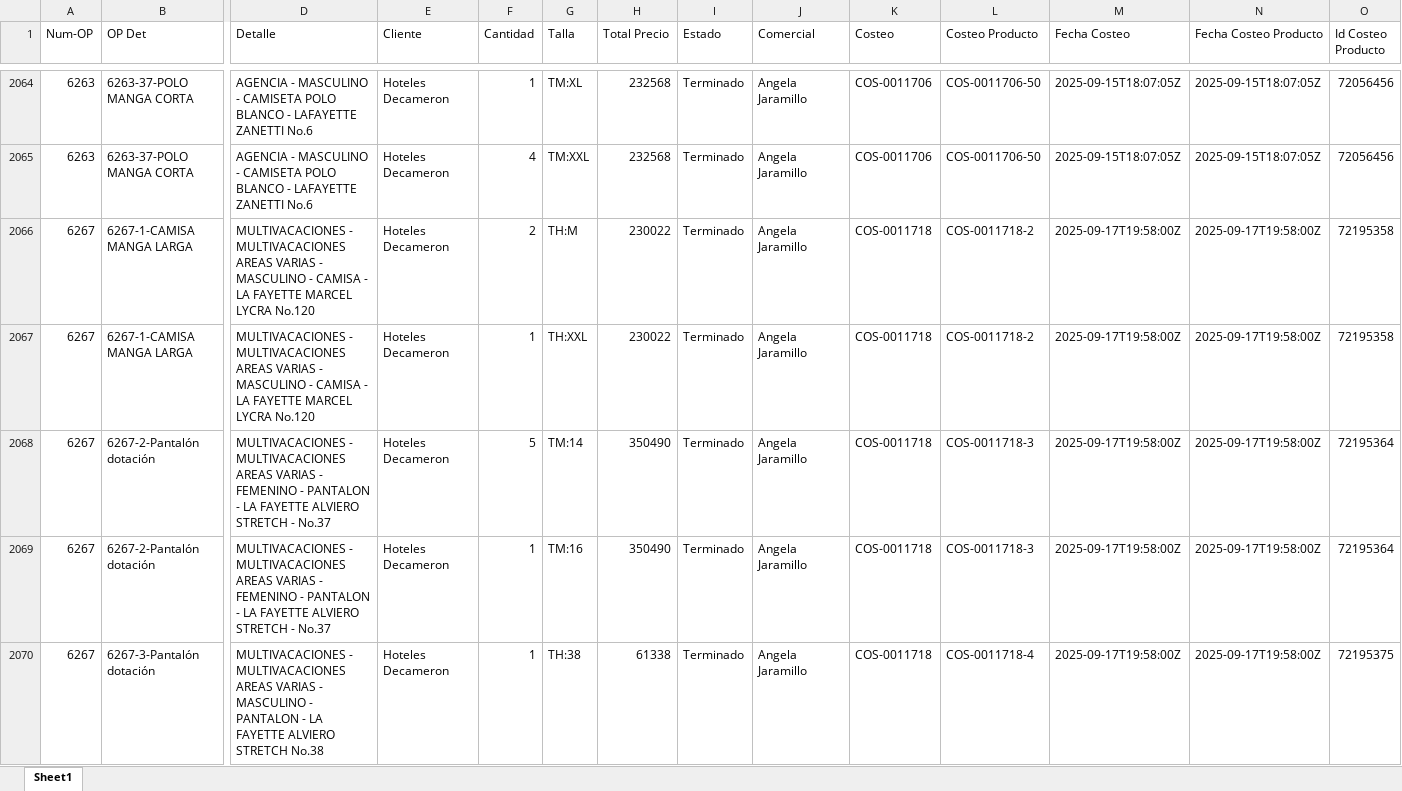
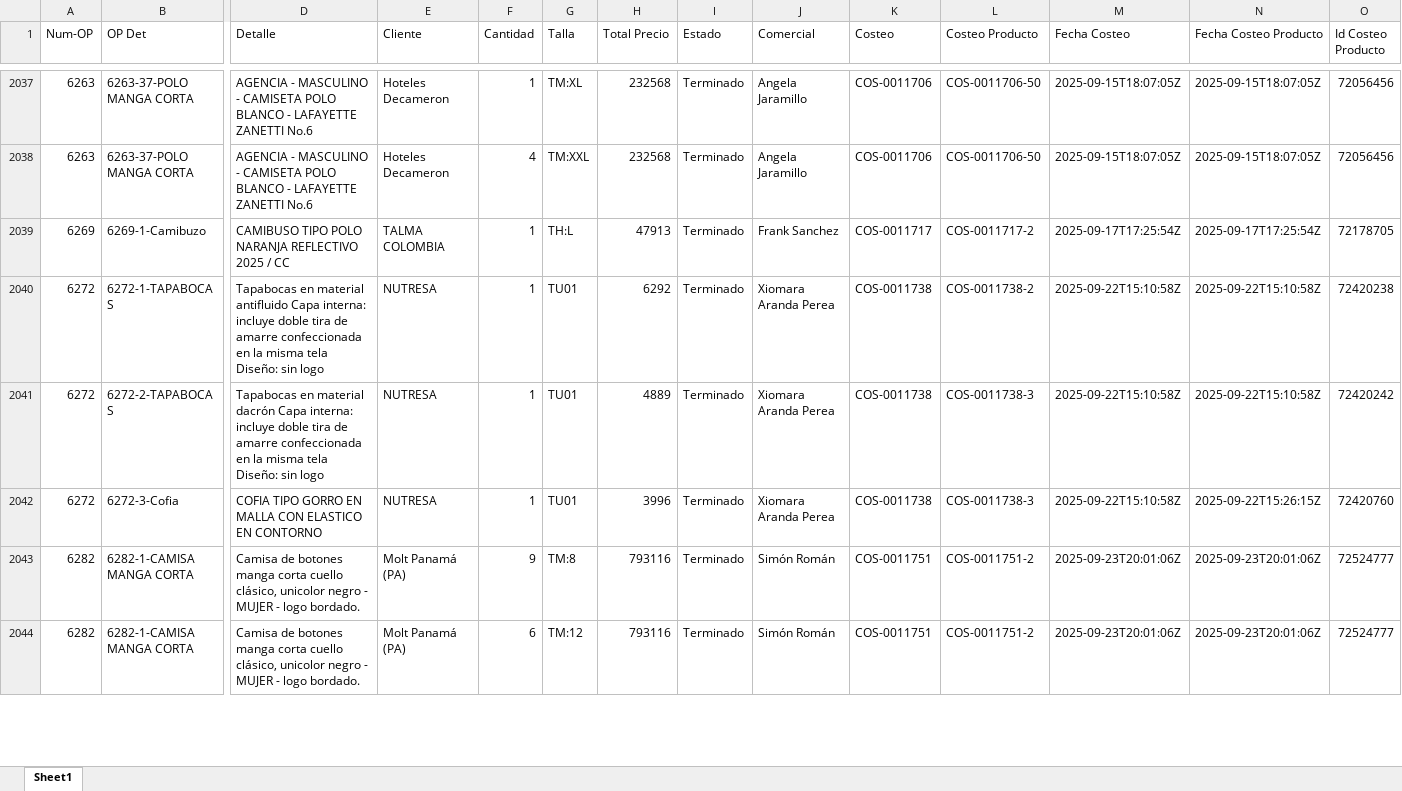
Before and after one commit to LalaSolarteW/actualizacion-ops-produccion, an Excel workbook: op_det_completo.xlsx, sheet Sheet1, drawn as a sheet; only a part is shown, gaps mark what is left out; the shorter side is filled out with more unchanged rows; values as stored, in another font and other column widths than the file's, no borders; rows hold the shown columns only; the diff covers the shown part only; the diff names each change by its address in the sheet, - before the commit and + after, or states it on an @@ line.

```diff
--- a/op_det_completo.xlsx (sheet Sheet1)
+++ b/op_det_completo.xlsx (sheet Sheet1)
-row 2066: 6267 | 6267-1-CAMISA MANGA LARGA | MULTIVACACIONES - MULTIVACACIONES AREAS VARIAS - MASCULINO - CAMISA - LA FAYETTE MARCEL LYCRA No.120 | Hoteles Decameron | 2 | TH:M | 230022 | Terminado | Angela Jaramillo | COS-0011718 | COS-0011718-2 | 2025-09-17T19:58:00Z | 2025-09-17T19:58:00Z | 72195358
-row 2067: 6267 | 6267-1-CAMISA MANGA LARGA | MULTIVACACIONES - MULTIVACACIONES AREAS VARIAS - MASCULINO - CAMISA - LA FAYETTE MARCEL LYCRA No.120 | Hoteles Decameron | 1 | TH:XXL | 230022 | Terminado | Angela Jaramillo | COS-0011718 | COS-0011718-2 | 2025-09-17T19:58:00Z | 2025-09-17T19:58:00Z | 72195358
-row 2068: 6267 | 6267-2-Pantalón dotación | MULTIVACACIONES - MULTIVACACIONES AREAS VARIAS - FEMENINO - PANTALON - LA FAYETTE ALVIERO STRETCH - No.37 | Hoteles Decameron | 5 | TM:14 | 350490 | Terminado | Angela Jaramillo | COS-0011718 | COS-0011718-3 | 2025-09-17T19:58:00Z | 2025-09-17T19:58:00Z | 72195364
-row 2069: 6267 | 6267-2-Pantalón dotación | MULTIVACACIONES - MULTIVACACIONES AREAS VARIAS - FEMENINO - PANTALON - LA FAYETTE ALVIERO STRETCH - No.37 | Hoteles Decameron | 1 | TM:16 | 350490 | Terminado | Angela Jaramillo | COS-0011718 | COS-0011718-3 | 2025-09-17T19:58:00Z | 2025-09-17T19:58:00Z | 72195364
-row 2070: 6267 | 6267-3-Pantalón dotación | MULTIVACACIONES - MULTIVACACIONES AREAS VARIAS - MASCULINO - PANTALON - LA FAYETTE ALVIERO STRETCH No.38 | Hoteles Decameron | 1 | TH:38 | 61338 | Terminado | Angela Jaramillo | COS-0011718 | COS-0011718-4 | 2025-09-17T19:58:00Z | 2025-09-17T19:58:00Z | 72195375
```
Also changed, not shown: 51 removed rows elsewhere in this sheet, op_det_os.xlsx.
